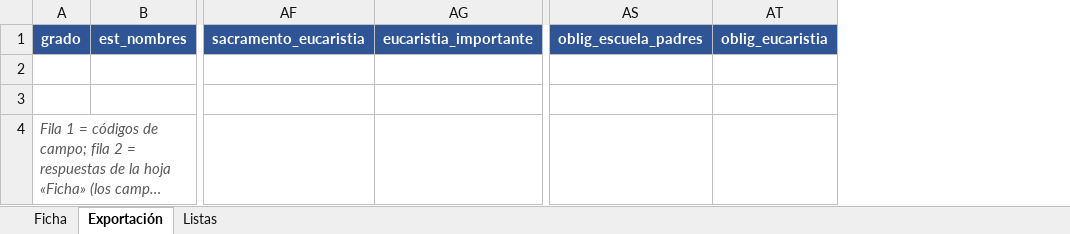
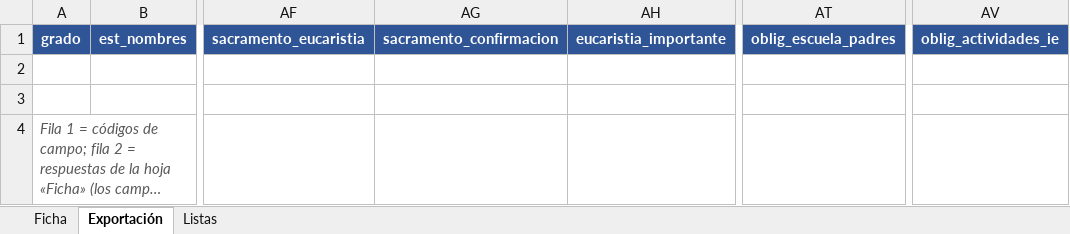
Before and after one commit to sistemaeducativosantisimacruz-lab/sistema_educativo, an Excel workbook: resources/templates/plantilla_entrevista_secundaria_2027.xlsx, sheet Exportación, drawn as a sheet; only a part is shown, gaps mark what is left out; long unchanged cells end in …; values as stored, in another font and other column widths than the file's, no borders; removed rows and columns are numbered as before the commit, all else as after; the diff names each change by its address in the sheet, - before the commit and + after, or states it on an @@ line.

```diff
--- a/resources/templates/plantilla_entrevista_secundaria_2027.xlsx (sheet Exportación)
+++ b/resources/templates/plantilla_entrevista_secundaria_2027.xlsx (sheet Exportación)
+column AG, row 1: sacramento_confirmacion
-column AT, row 1: oblig_eucaristia
+column AV, row 1: oblig_actividades_ie
```
Also changed, not shown: sheet Ficha, sheet Listas, formulas that keep their value, 4 other files.
